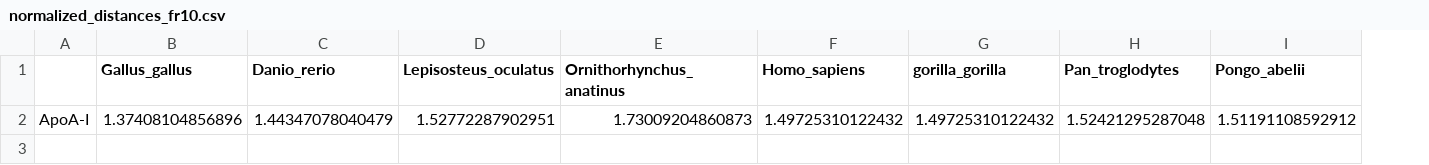
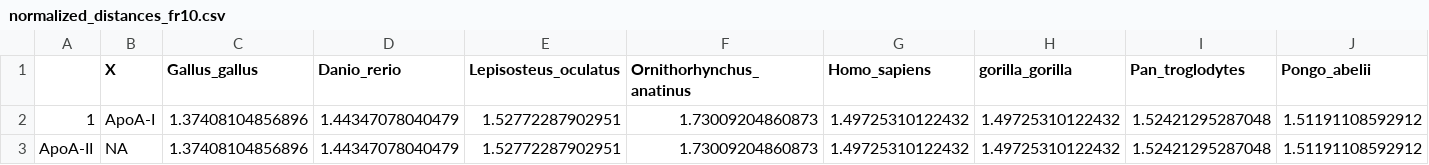
Before and after one commit to KLab-UT/fr10_evolution, a CSV file: plots/normalized_distances_fr10.csv, drawn as a sheet; only a part is shown; addresses are those after the commit; rows hold the shown columns only; the diff names each change by its address in the sheet, - before the commit and + after, or states it on an @@ line.

Commit message:
update plots

```diff
--- a/plots/normalized_distances_fr10.csv
+++ b/plots/normalized_distances_fr10.csv
+column A, row 2: 1
-B1: (empty)
+B1: X
+row 3: ApoA-II | NA | 1.37408104856896 | 1.44347078040479 | 1.52772287902951 | 1.73009204860873 | 1.49725310122432 | 1.49725310122432 | 1.52421295287048 | 1.51191108592912
```
Also changed, not shown: 1 other file.
